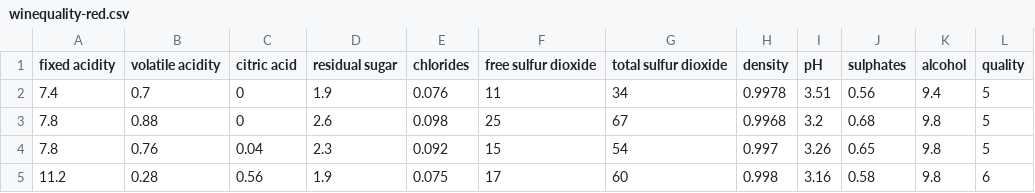
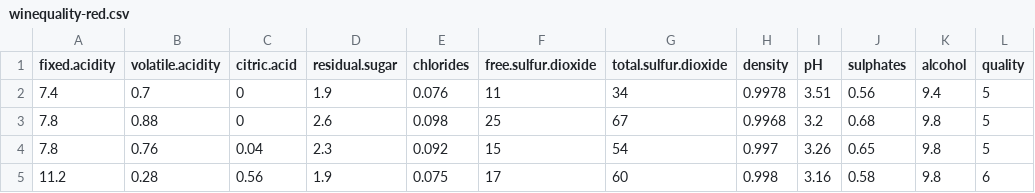
Before and after one commit to Andres1984/Data-Analysis-with-R, a CSV file: Bases/winequality-red.csv, drawn as a sheet; only a part is shown.

Commit message:
Update winequality-red.csv

```diff
--- a/Bases/winequality-red.csv
+++ b/Bases/winequality-red.csv
@@ -1,2 +1,2 @@
-"fixed acidity";"volatile acidity";"citric acid";"residual sugar";"chlorides";"free sulfur dioxide";"total sulfur dioxide";"density";"pH";"sulphates";"alcohol";"quality"
+"fixed.acidity";"volatile.acidity";"citric.acid";"residual.sugar";"chlorides";"free.sulfur.dioxide";"total.sulfur.dioxide";"density";"pH";"sulphates";"alcohol";"quality"
 7.4;0.7;0;1.9;0.076;11;34;0.9978;3.51;0.56;9.4;5
```
